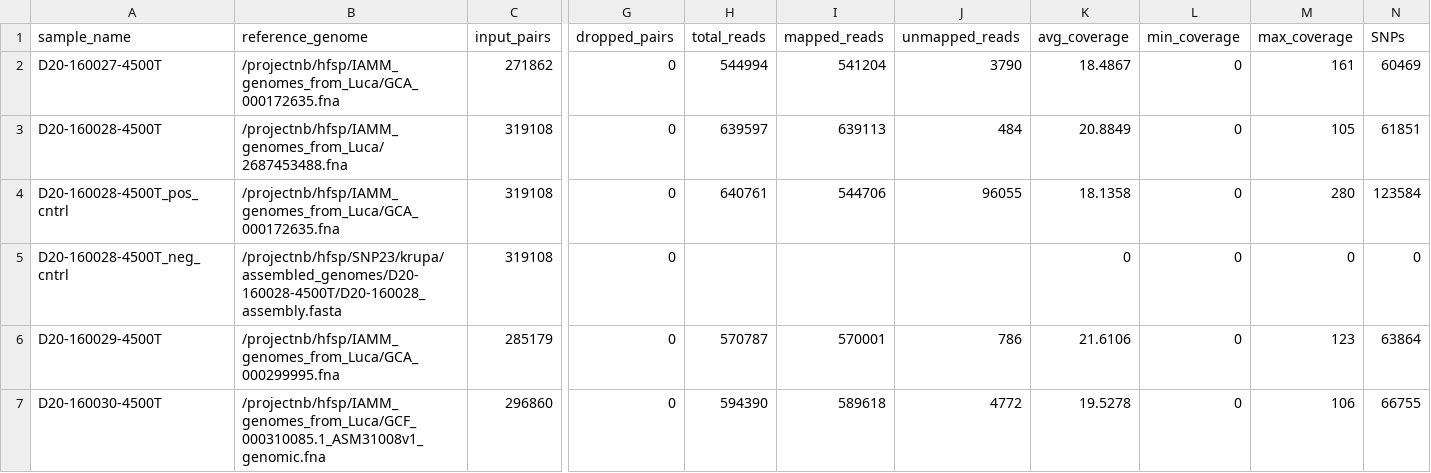
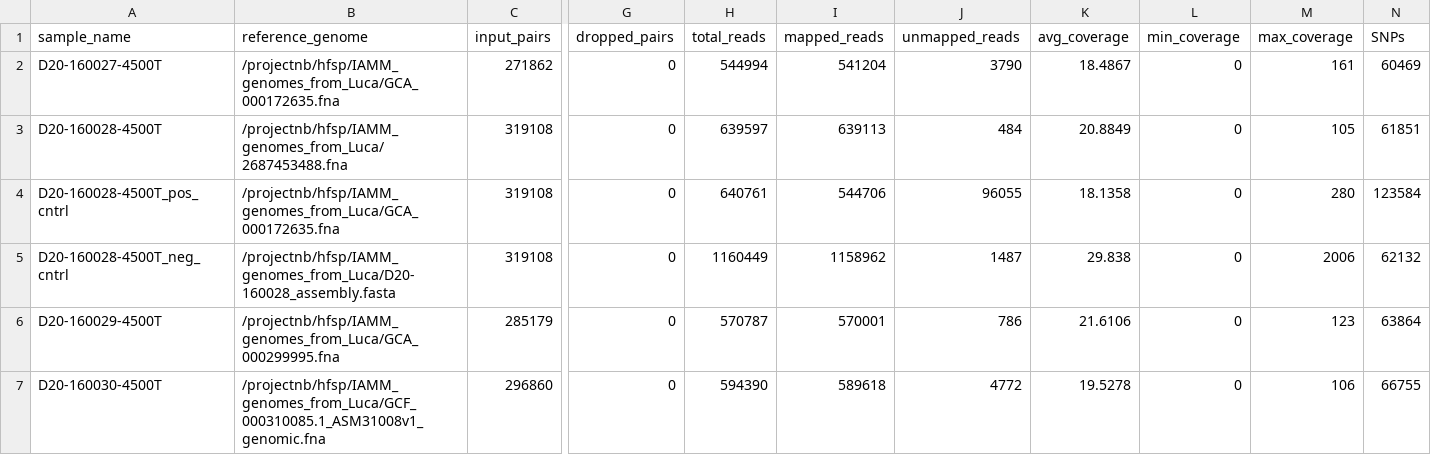
Before and after one commit to segrelab/SNP23, a CSV file: results/summary.csv, drawn as a sheet; only a part is shown, gaps mark what is left out; the diff names each change by its address in the sheet, - before the commit and + after, or states it on an @@ line.

Commit message:
Run pipeline

```diff
--- a/results/summary.csv
+++ b/results/summary.csv
-B5 (reference_genome): /projectnb/hfsp/SNP23/krupa/assembled_genomes/D20-160028-4500T/D20-160028_assembly.fasta
+B5 (reference_genome): /projectnb/hfsp/IAMM_genomes_from_Luca/D20-160028_assembly.fasta
-H5 (total_reads): (empty)
+H5 (total_reads): 1160449
-I5 (mapped_reads): (empty)
+I5 (mapped_reads): 1158962
-J5 (unmapped_reads): (empty)
+J5 (unmapped_reads): 1487
-K5 (avg_coverage): 0
+K5 (avg_coverage): 29.838
-M5 (max_coverage): 0
+M5 (max_coverage): 2006
-N5 (SNPs): 0
+N5 (SNPs): 62132
```
